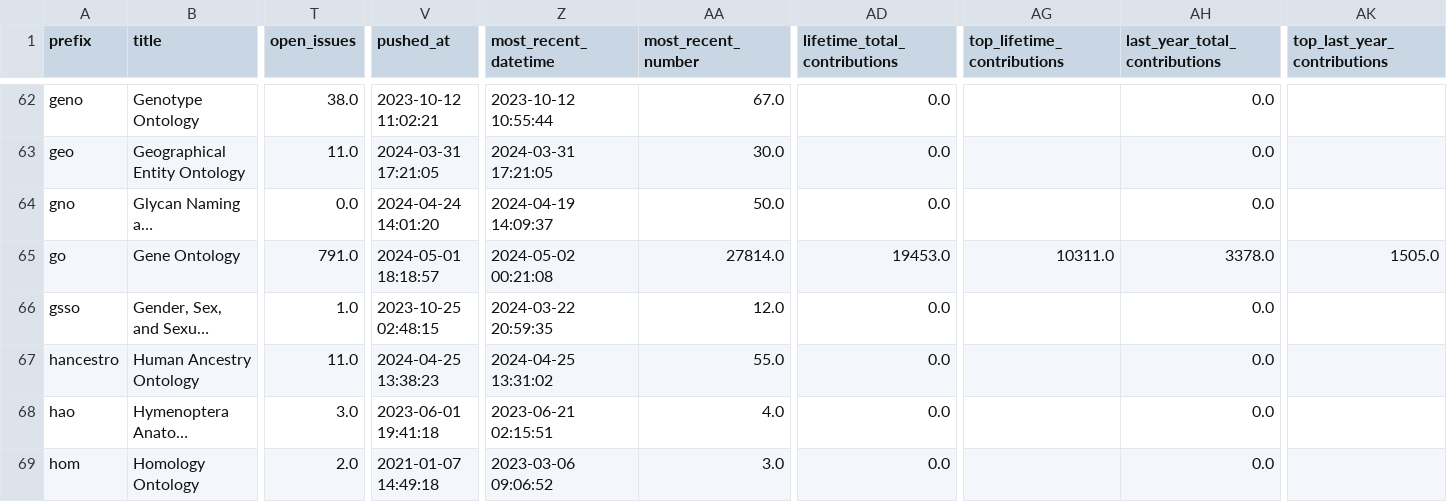
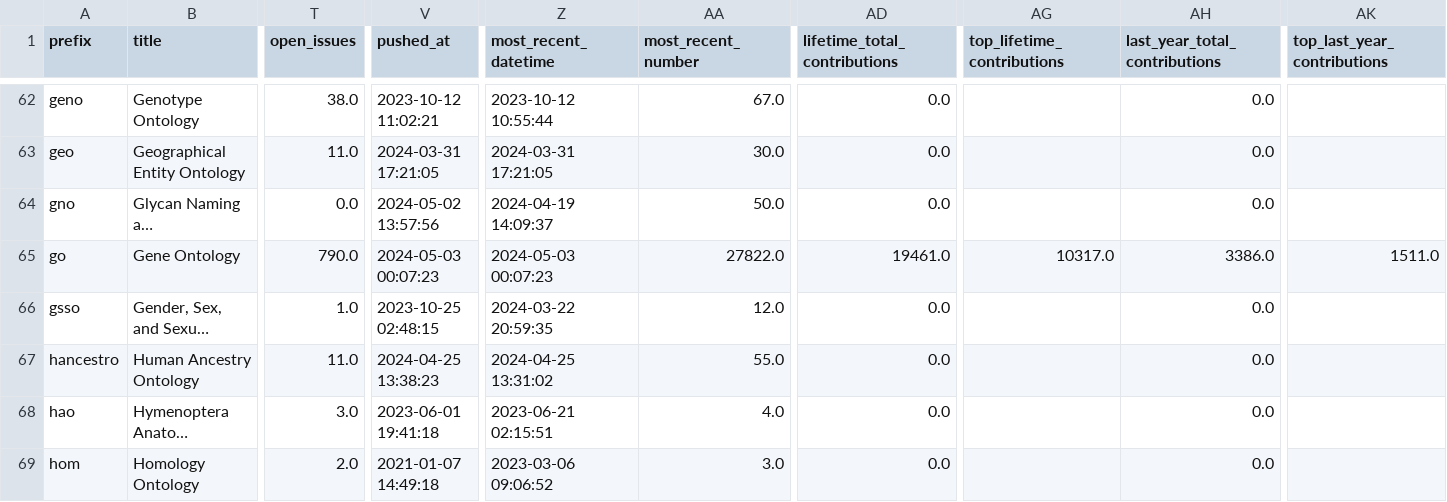
Before and after one commit to cthoyt/obo-community-health, a TSV file: data/data.tsv, drawn as a sheet; only a part is shown, gaps mark what is left out; long unchanged cells end in …; the diff covers the shown part only; the diff names each change by its address in the sheet, - before the commit and + after, or states it on an @@ line.

```diff
--- a/data/data.tsv
+++ b/data/data.tsv
-V64 (pushed_at): 2024-04-24 14:01:20
+V64 (pushed_at): 2024-05-02 13:57:56
-T65 (open_issues): 791.0
+T65 (open_issues): 790.0
-V65 (pushed_at): 2024-05-01 18:18:57
+V65 (pushed_at): 2024-05-03 00:07:23
-Z65 (most_recent_datetime): 2024-05-02 00:21:08
+Z65 (most_recent_datetime): 2024-05-03 00:07:23
-AA65 (most_recent_number): 27814.0
+AA65 (most_recent_number): 27822.0
-AD65 (lifetime_total_contributions): 19453.0
+AD65 (lifetime_total_contributions): 19461.0
-AG65 (top_lifetime_contributions): 10311.0
+AG65 (top_lifetime_contributions): 10317.0
-AH65 (last_year_total_contributions): 3378.0
+AH65 (last_year_total_contributions): 3386.0
-AK65 (top_last_year_contributions): 1505.0
+AK65 (top_last_year_contributions): 1511.0
```
Also changed, not shown: 74 edited cells elsewhere in this file, 6 other files.
